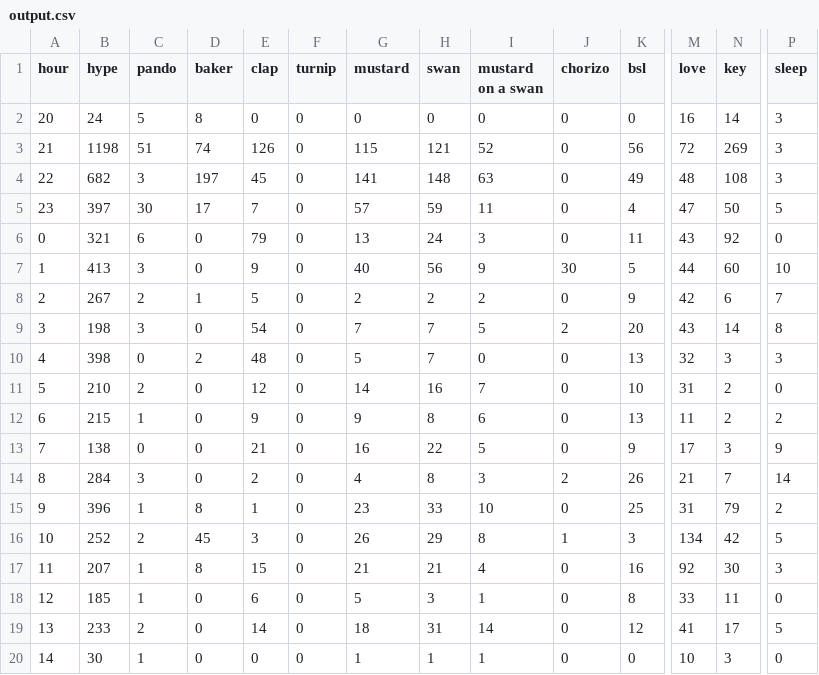
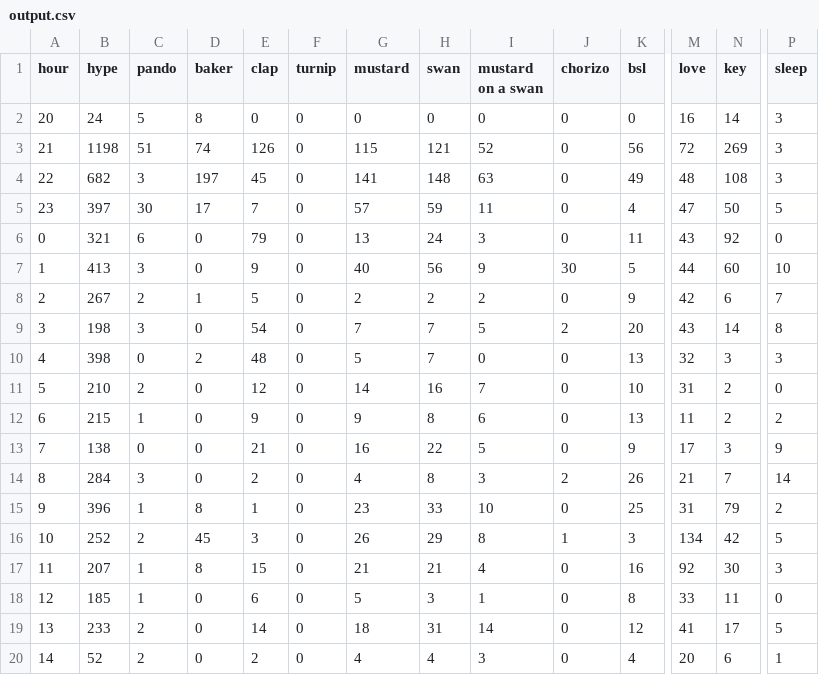
Before and after one commit to hugovk/hypes-per-hour, a CSV file: data/output.csv, drawn as a sheet; only a part is shown, gaps mark what is left out; the diff names each change by its address in the sheet, - before the commit and + after, or states it on an @@ line.

Commit message:
Automatic hypes update!

```diff
--- a/data/output.csv
+++ b/data/output.csv
-B20 (hype): 30
+B20 (hype): 52
-C20 (pando): 1
+C20 (pando): 2
-E20 (clap): 0
+E20 (clap): 2
-G20 (mustard): 1
+G20 (mustard): 4
-H20 (swan): 1
+H20 (swan): 4
-I20 (mustard on a swan): 1
+I20 (mustard on a swan): 3
-K20 (bsl): 0
+K20 (bsl): 4
-M20 (love): 10
+M20 (love): 20
-N20 (key): 3
+N20 (key): 6
-P20 (sleep): 0
+P20 (sleep): 1
```
Also changed, not shown: data/output.tsv, 1 other file.
